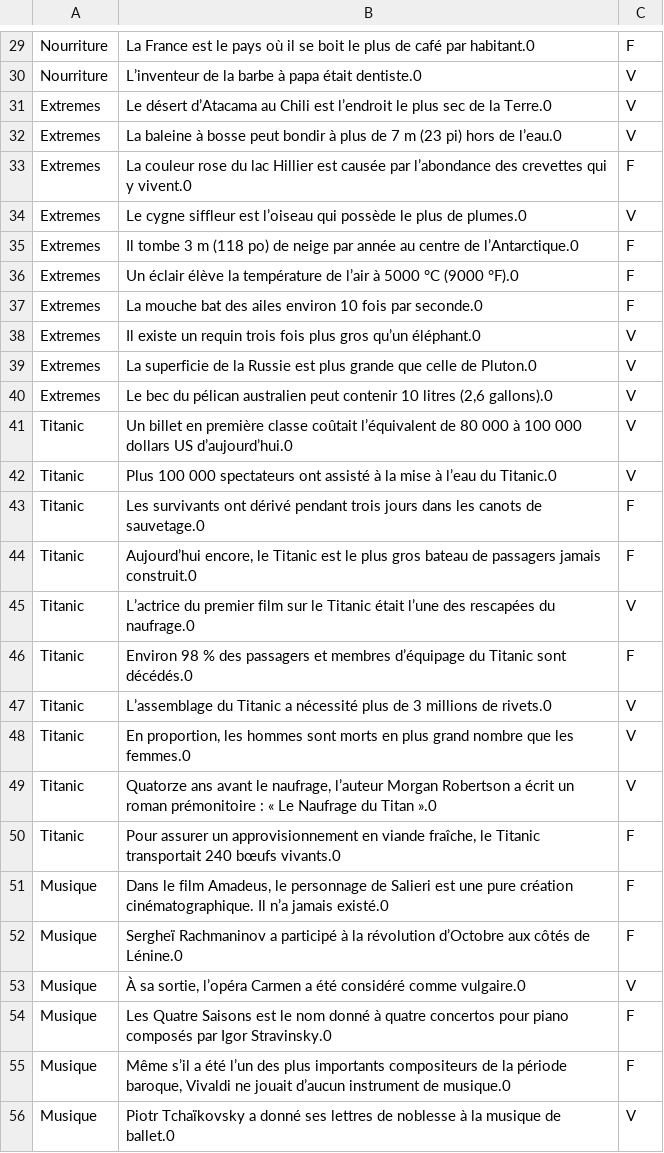
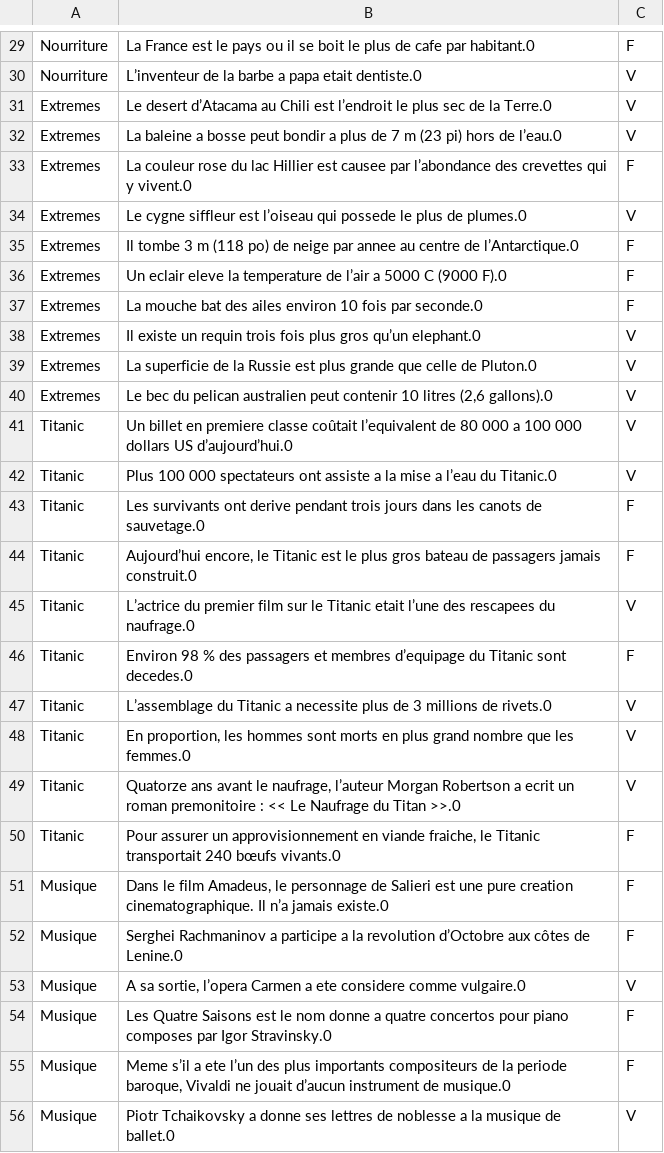
Before and after one commit to Belzenef/BimQuiz, a CSV file: question_quizz.csv, drawn as a sheet; only a part is shown, gaps mark what is left out; the diff covers the shown part only; the diff names each change by its address in the sheet, - before the commit and + after, or states it on an @@ line.

```diff
--- a/question_quizz.csv
+++ b/question_quizz.csv
-B29: …le pays où il se boit le plus de café par habitant.0
+B29: …le pays ou il se boit le plus de cafe par habitant.0
-B30: …la barbe à papa était dentiste.0
+B30: …la barbe a papa etait dentiste.0
-B31: Le désert d’Atacama au…
+B31: Le desert d’Atacama au…
-B32: La baleine à bosse peut bondir à plus de…
+B32: La baleine a bosse peut bondir a plus de…
-B33: …Hillier est causée par l’abondance…
+B33: …Hillier est causee par l’abondance…
-B34: …l’oiseau qui possède le plus…
+B34: …l’oiseau qui possede le plus…
-B35: …neige par année au centre…
+B35: …neige par annee au centre…
-B36: Un éclair élève la température de l’air à 5000 °C (9000 °F).0
+B36: Un eclair eleve la temperature de l’air a 5000 C (9000 F).0
-B38: …gros qu’un éléphant.0
+B38: …gros qu’un elephant.0
-B40: …bec du pélican australien peut…
+B40: …bec du pelican australien peut…
-B41: …billet en première classe coûtait l’équivalent de 80 000 à 100 000…
+B41: …billet en premiere classe coûtait l’equivalent de 80 000 a 100 000…
-B42: …spectateurs ont assisté à la mise à l’eau du…
+B42: …spectateurs ont assiste a la mise a l’eau du…
-B43: …survivants ont dérivé pendant trois…
+B43: …survivants ont derive pendant trois…
-B45: …le Titanic était l’une des rescapées du naufrage.0
+B45: …le Titanic etait l’une des rescapees du naufrage.0
-B46: …et membres d’équipage du Titanic sont décédés.0
+B46: …et membres d’equipage du Titanic sont decedes.0
-B47: …Titanic a nécessité plus de…
+B47: …Titanic a necessite plus de…
-B49: …Robertson a écrit un roman prémonitoire : « Le Naufrage du Titan ».0
+B49: …Robertson a ecrit un roman premonitoire : << Le Naufrage du Titan >>.0
-B50: …en viande fraîche, le Titanic…
+B50: …en viande fraiche, le Titanic…
-B51: …une pure création cinématographique. Il n’a jamais existé.0
+B51: …une pure creation cinematographique. Il n’a jamais existe.0
-B52: Sergheï Rachmaninov a participé à la révolution d’Octobre aux côtés de Lénine.0
+B52: Serghei Rachmaninov a participe a la revolution d’Octobre aux côtes de Lenine.0
-B53: À sa sortie, l’opéra Carmen a été considéré comme vulgaire.0
+B53: A sa sortie, l’opera Carmen a ete considere comme vulgaire.0
-B54: …le nom donné à quatre concertos pour piano composés par Igor…
+B54: …le nom donne a quatre concertos pour piano composes par Igor…
-B55: Même s’il a été l’un des plus importants compositeurs de la période baroque, Vivaldi…
+B55: Meme s’il a ete l’un des plus importants compositeurs de la periode baroque, Vivaldi…
-B56: Piotr Tchaïkovsky a donné ses lettres de noblesse à la musique…
+B56: Piotr Tchaikovsky a donne ses lettres de noblesse a la musique…
```
Also changed, not shown: 95 edited cells elsewhere in this file.
